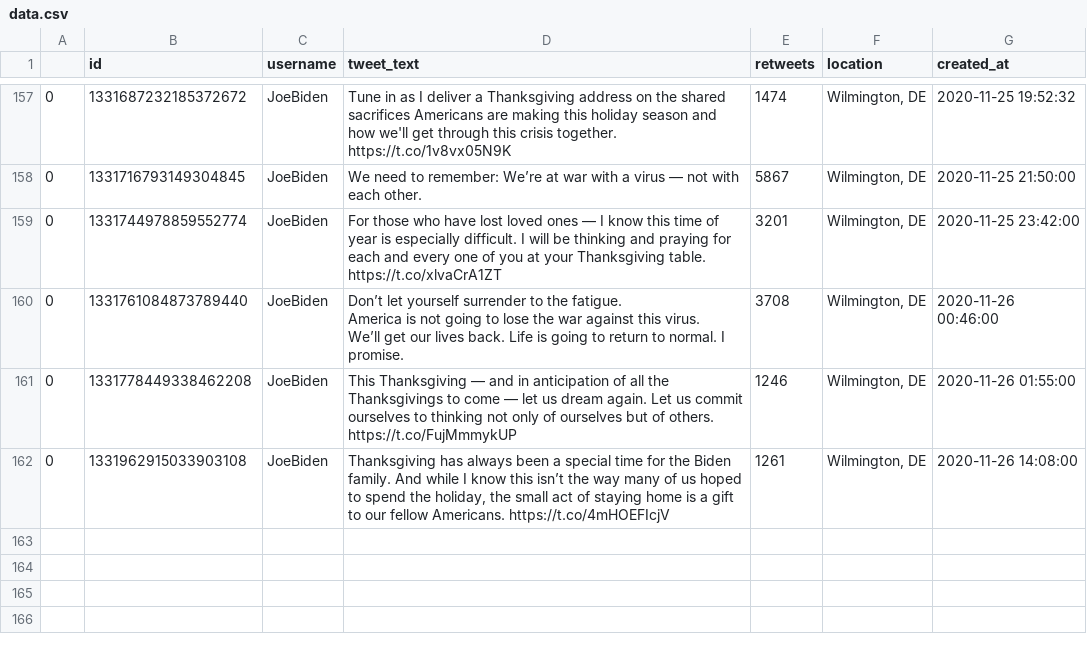
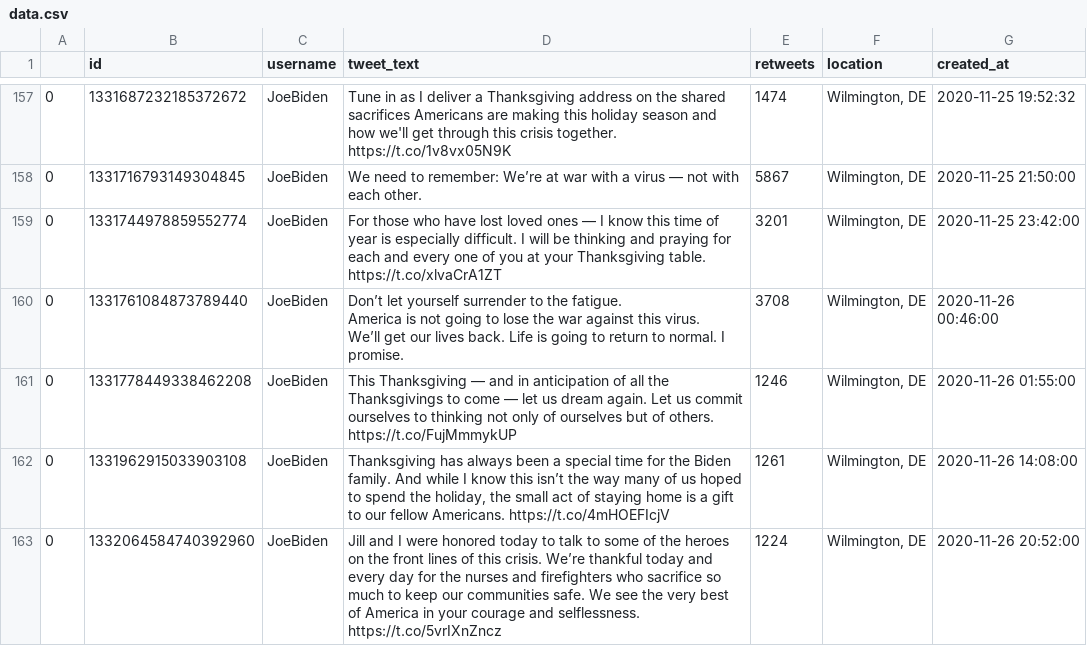
Before and after one commit to joshkraft/daily-candidate-tweets, a CSV file: data/JoeBiden/data.csv, drawn as a sheet; only a part is shown, gaps mark what is left out.

Commit message:
Latest data: Thu Nov 26 21:10:51 UTC 2020

```diff
--- a/data/JoeBiden/data.csv
+++ b/data/JoeBiden/data.csv
@@ -350 +350,2 @@ We’ll get our lives back. Life is going to return to normal. I promise.",3708,
 0,1331962915033903108,JoeBiden,"Thanksgiving has always been a special time for the Biden family. And while I know this isn’t the way many of us hoped to spend the holiday, the small act of staying home is a gift to our fellow Americans. https://t.co/4mHOEFIcjV",1261,"Wilmington, DE",2020-11-26 14:08:00
+0,1332064584740392960,JoeBiden,Jill and I were honored today to talk to some of the heroes on the front lines of this crisis. We’re thankful today and every day for the nurses and firefighters who sacrifice so much to keep our communities safe. We see the very best of America in your courage and selflessness. https://t.co/5vrIXnZncz,1224,"Wilmington, DE",2020-11-26 20:52:00
```
Also changed, not shown: data/realDonaldTrump/data.csv, 1 other file.
